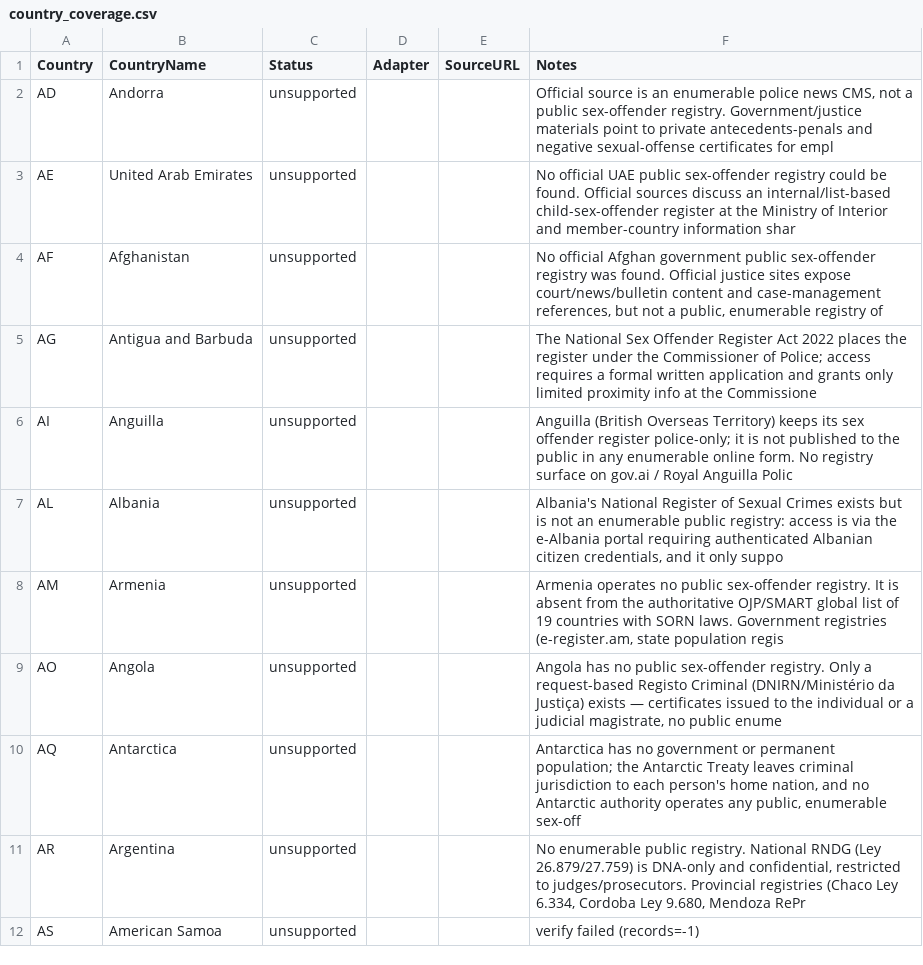
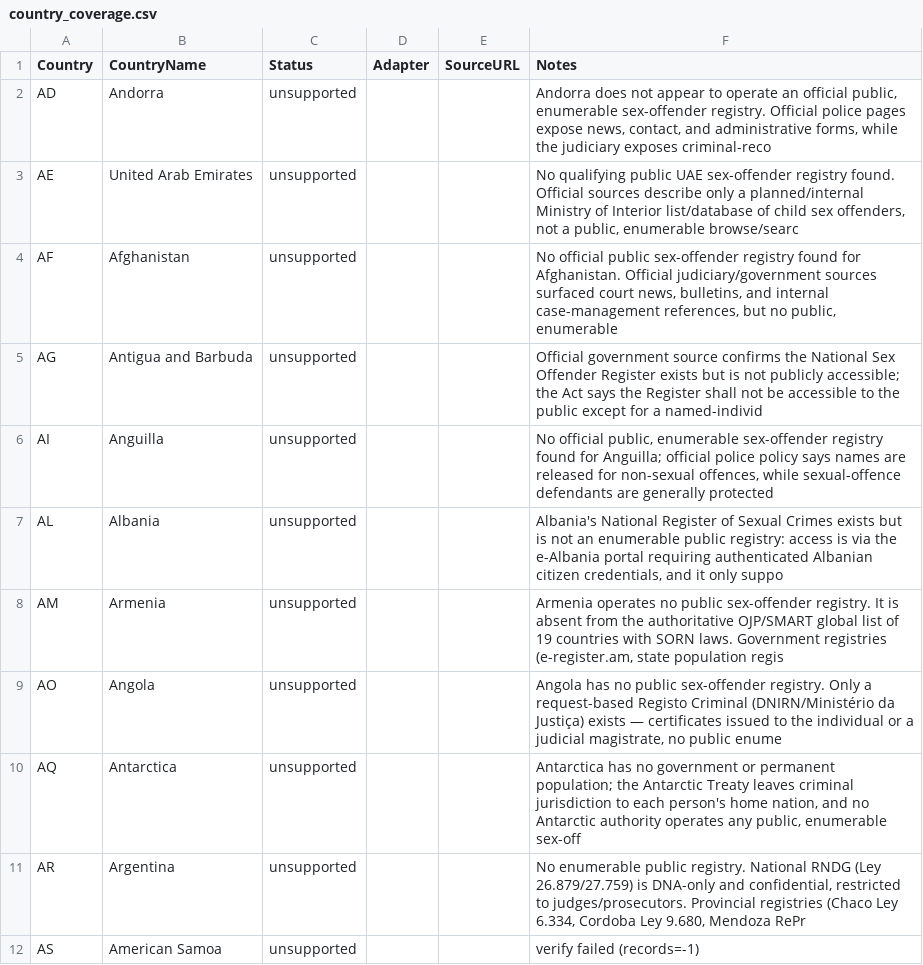
Before and after one commit to motocoder/registry-faces, a CSV file: docs/country_coverage.csv, drawn as a sheet; only a part is shown.

Commit message:
chore(expand): update registry coverage research

```diff
--- a/docs/country_coverage.csv
+++ b/docs/country_coverage.csv
@@ -1,7 +1,7 @@
 Country,CountryName,Status,Adapter,SourceURL,Notes
-AD,Andorra,unsupported,,,"Official source is an enumerable police news CMS, not a public sex-offender registry. Government/justice materials point to private antecedents-penals and negative sexual-offense certificates for empl"
-AE,United Arab Emirates,unsupported,,,No official UAE public sex-offender registry could be found. Official sources discuss an internal/list-based child-sex-offender register at the Ministry of Interior and member-country information shar
-AF,Afghanistan,unsupported,,,"No official Afghan government public sex-offender registry was found. Official justice sites expose court/news/bulletin content and case-management references, but not a public, enumerable registry of"
-AG,Antigua and Barbuda,unsupported,,,The National Sex Offender Register Act 2022 places the register under the Commissioner of Police; access requires a formal written application and grants only limited proximity info at the Commissione
-AI,Anguilla,unsupported,,,Anguilla (British Overseas Territory) keeps its sex offender register police-only; it is not published to the public in any enumerable online form. No registry surface on gov.ai / Royal Anguilla Polic
+AD,Andorra,unsupported,,,"Andorra does not appear to operate an official public, enumerable sex-offender registry. Official police pages expose news, contact, and administrative forms, while the judiciary exposes criminal-reco"
+AE,United Arab Emirates,unsupported,,,"No qualifying public UAE sex-offender registry found. Official sources describe only a planned/internal Ministry of Interior list/database of child sex offenders, not a public, enumerable browse/searc"
+AF,Afghanistan,unsupported,,,"No official public sex-offender registry found for Afghanistan. Official judiciary/government sources surfaced court news, bulletins, and internal case-management references, but no public, enumerable"
+AG,Antigua and Barbuda,unsupported,,,Official government source confirms the National Sex Offender Register exists but is not publicly accessible; the Act says the Register shall not be accessible to the public except for a named-individ
+AI,Anguilla,unsupported,,,"No official public, enumerable sex-offender registry found for Anguilla; official police policy says names are released for non-sexual offences, while sexual-offence defendants are generally protected"
 AL,Albania,unsupported,,,"Albania's National Register of Sexual Crimes exists but is not an enumerable public registry: access is via the e-Albania portal requiring authenticated Albanian citizen credentials, and it only suppo"
```
Also changed, not shown: 1 other file.
